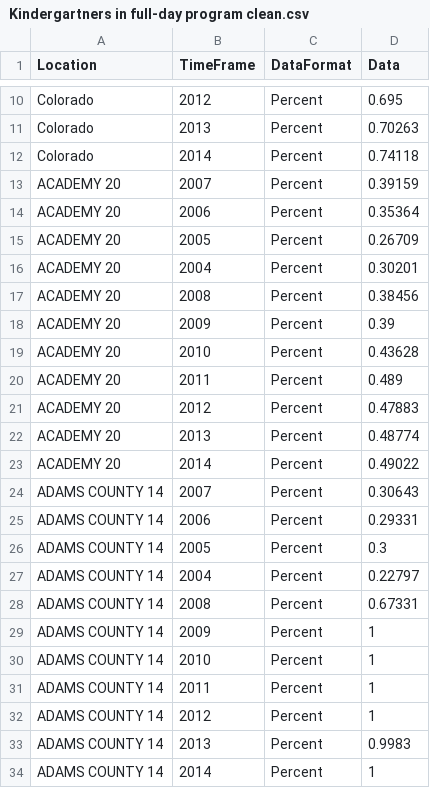
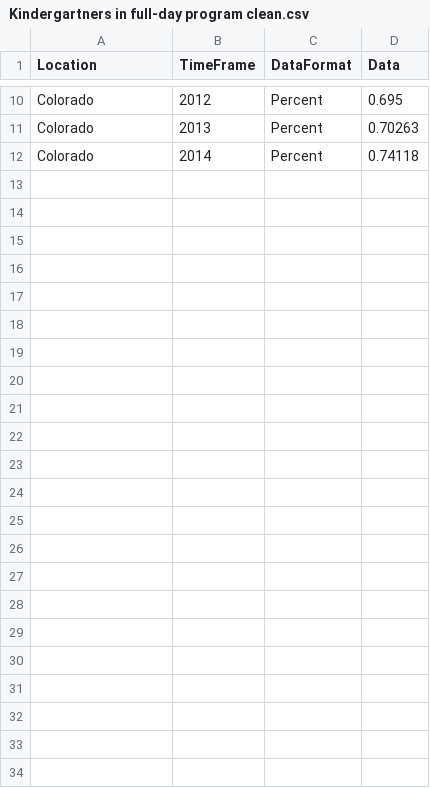
Before and after one commit to dshinzie/headcount, a CSV file: fixture/Kindergartners in full-day program clean.csv, drawn as a sheet; only a part is shown, gaps mark what is left out; the diff names each change by its address in the sheet, - before the commit and + after, or states it on an @@ line.

```diff
--- a/fixture/Kindergartners in full-day program clean.csv
+++ b/fixture/Kindergartners in full-day program clean.csv
-row 13: ACADEMY 20 | 2007 | Percent | 0.39159
-row 14: ACADEMY 20 | 2006 | Percent | 0.35364
-row 15: ACADEMY 20 | 2005 | Percent | 0.26709
-row 16: ACADEMY 20 | 2004 | Percent | 0.30201
-row 17: ACADEMY 20 | 2008 | Percent | 0.38456
-row 18: ACADEMY 20 | 2009 | Percent | 0.39
-row 19: ACADEMY 20 | 2010 | Percent | 0.43628
-row 20: ACADEMY 20 | 2011 | Percent | 0.489
-row 21: ACADEMY 20 | 2012 | Percent | 0.47883
-row 22: ACADEMY 20 | 2013 | Percent | 0.48774
-row 23: ACADEMY 20 | 2014 | Percent | 0.49022
-row 24: ADAMS COUNTY 14 | 2007 | Percent | 0.30643
-row 25: ADAMS COUNTY 14 | 2006 | Percent | 0.29331
-row 26: ADAMS COUNTY 14 | 2005 | Percent | 0.3
-row 27: ADAMS COUNTY 14 | 2004 | Percent | 0.22797
-row 28: ADAMS COUNTY 14 | 2008 | Percent | 0.67331
-row 29: ADAMS COUNTY 14 | 2009 | Percent | 1
-row 30: ADAMS COUNTY 14 | 2010 | Percent | 1
-row 31: ADAMS COUNTY 14 | 2011 | Percent | 1
-row 32: ADAMS COUNTY 14 | 2012 | Percent | 1
-row 33: ADAMS COUNTY 14 | 2013 | Percent | 0.9983
-row 34: ADAMS COUNTY 14 | 2014 | Percent | 1
```
Also changed, not shown: 4 other files.
